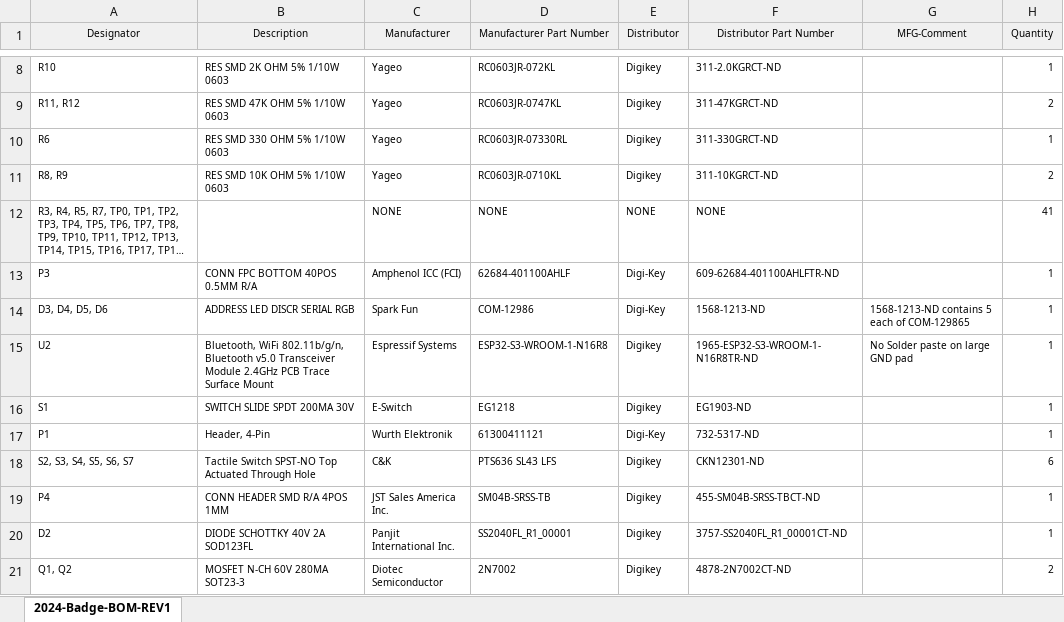
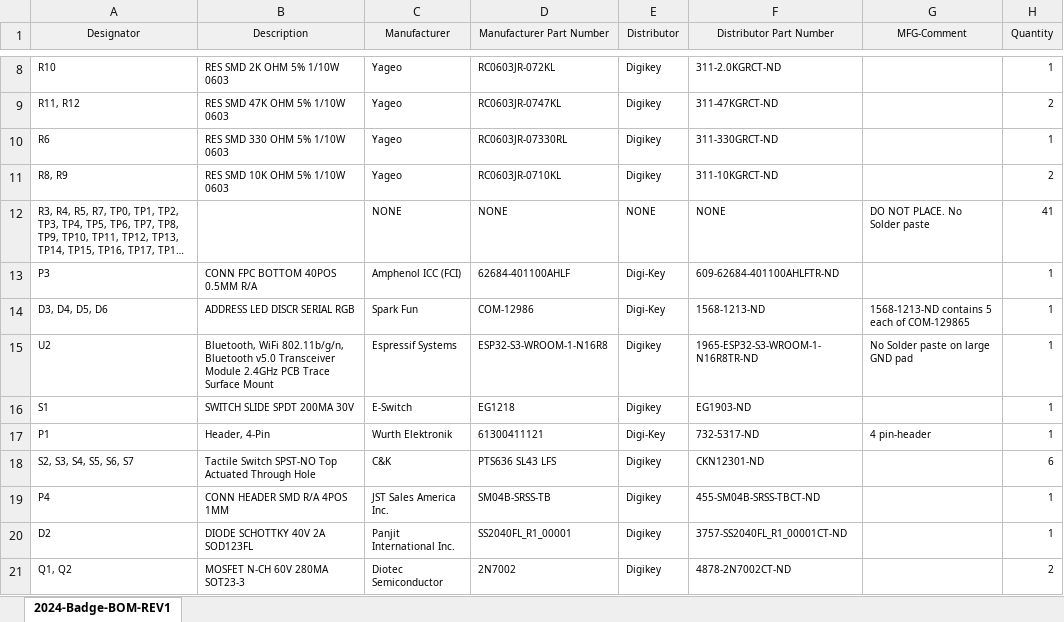
Before and after one commit to Cisco-Offensive-Summit/badge-2024, an Excel workbook: Altium/REV1/Project Outputs for 2024-Badge-Altium-Project-REV1/2024-Badge-BOM-REV1.xlsx, sheet 2024-Badge-BOM-REV1, drawn as a sheet; only a part is shown, gaps mark what is left out; long unchanged cells end in …; values as stored, in another font and other column widths than the file's, no borders; the diff names each change by its address in the sheet, - before the commit and + after, or states it on an @@ line.

Commit message:
changes to BOM for fab
added a couple comments for the fabricator to know what not to place and the 4-pin header.

this included updating the BOM xls and the ZIP containing the BOM.

```diff
--- a/Altium/REV1/Project Outputs for 2024-Badge-Altium-Project-REV1/2024-Badge-BOM-REV1.xlsx (sheet 2024-Badge-BOM-REV1)
+++ b/Altium/REV1/Project Outputs for 2024-Badge-Altium-Project-REV1/2024-Badge-BOM-REV1.xlsx (sheet 2024-Badge-BOM-REV1)
-G12 (MFG-Comment): (empty)
+G12 (MFG-Comment): DO NOT PLACE. No Solder paste
-G17 (MFG-Comment): (empty)
+G17 (MFG-Comment): 4 pin-header
```
Also changed, not shown: 1 other file.
